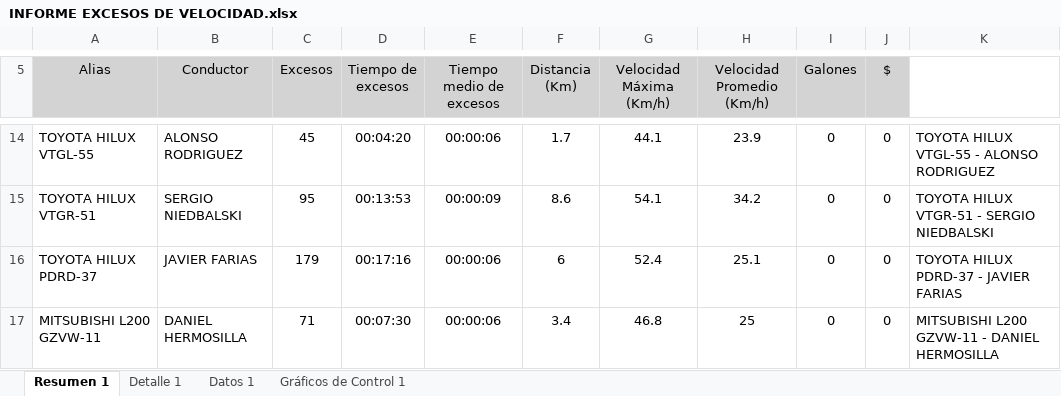
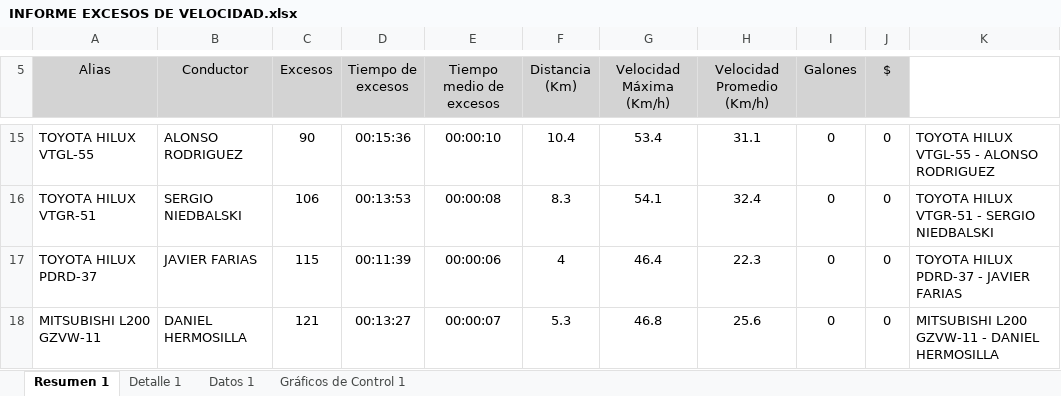
Before and after one commit to WurfelSPA/tracklink-santamarta, an Excel workbook: INFORME EXCESOS DE VELOCIDAD.xlsx, sheet Resumen 1, drawn as a sheet; only a part is shown, gaps mark what is left out; values as stored, in another font and other column widths than the file's, no borders; table styles not drawn; addresses are those after the commit; the diff covers the shown part only; the diff names each change by its address in the sheet, - before the commit and + after, or states it on an @@ line.

```diff
--- a/INFORME EXCESOS DE VELOCIDAD.xlsx (sheet Resumen 1)
+++ b/INFORME EXCESOS DE VELOCIDAD.xlsx (sheet Resumen 1)
-C15 (Excesos): 45
+C15 (Excesos): 90
-D15 (Tiempo de excesos): 00:04:20
+D15 (Tiempo de excesos): 00:15:36
-E15 (Tiempo medio de excesos): 00:00:06
+E15 (Tiempo medio de excesos): 00:00:10
-F15 (Distancia (Km)): 1.7
+F15 (Distancia (Km)): 10.4
-G15 (Velocidad Máxima (Km/h)): 44.1
+G15 (Velocidad Máxima (Km/h)): 53.4
-H15 (Velocidad Promedio (Km/h)): 23.9
+H15 (Velocidad Promedio (Km/h)): 31.1
-C16 (Excesos): 95
+C16 (Excesos): 106
-E16 (Tiempo medio de excesos): 00:00:09
+E16 (Tiempo medio de excesos): 00:00:08
-F16 (Distancia (Km)): 8.6
+F16 (Distancia (Km)): 8.3
-H16 (Velocidad Promedio (Km/h)): 34.2
+H16 (Velocidad Promedio (Km/h)): 32.4
-C17 (Excesos): 179
+C17 (Excesos): 115
-D17 (Tiempo de excesos): 00:17:16
+D17 (Tiempo de excesos): 00:11:39
-F17 (Distancia (Km)): 6
+F17 (Distancia (Km)): 4
-G17 (Velocidad Máxima (Km/h)): 52.4
+G17 (Velocidad Máxima (Km/h)): 46.4
-H17 (Velocidad Promedio (Km/h)): 25.1
+H17 (Velocidad Promedio (Km/h)): 22.3
-C18 (Excesos): 71
+C18 (Excesos): 121
-D18 (Tiempo de excesos): 00:07:30
+D18 (Tiempo de excesos): 00:13:27
-E18 (Tiempo medio de excesos): 00:00:06
+E18 (Tiempo medio de excesos): 00:00:07
-F18 (Distancia (Km)): 3.4
+F18 (Distancia (Km)): 5.3
-H18 (Velocidad Promedio (Km/h)): 25
+H18 (Velocidad Promedio (Km/h)): 25.6
```
Also changed, not shown: 1 added row and 30 edited cells elsewhere in this sheet, sheet Datos 1, sheet Detalle 1, charts or pictures, 1 other file.
